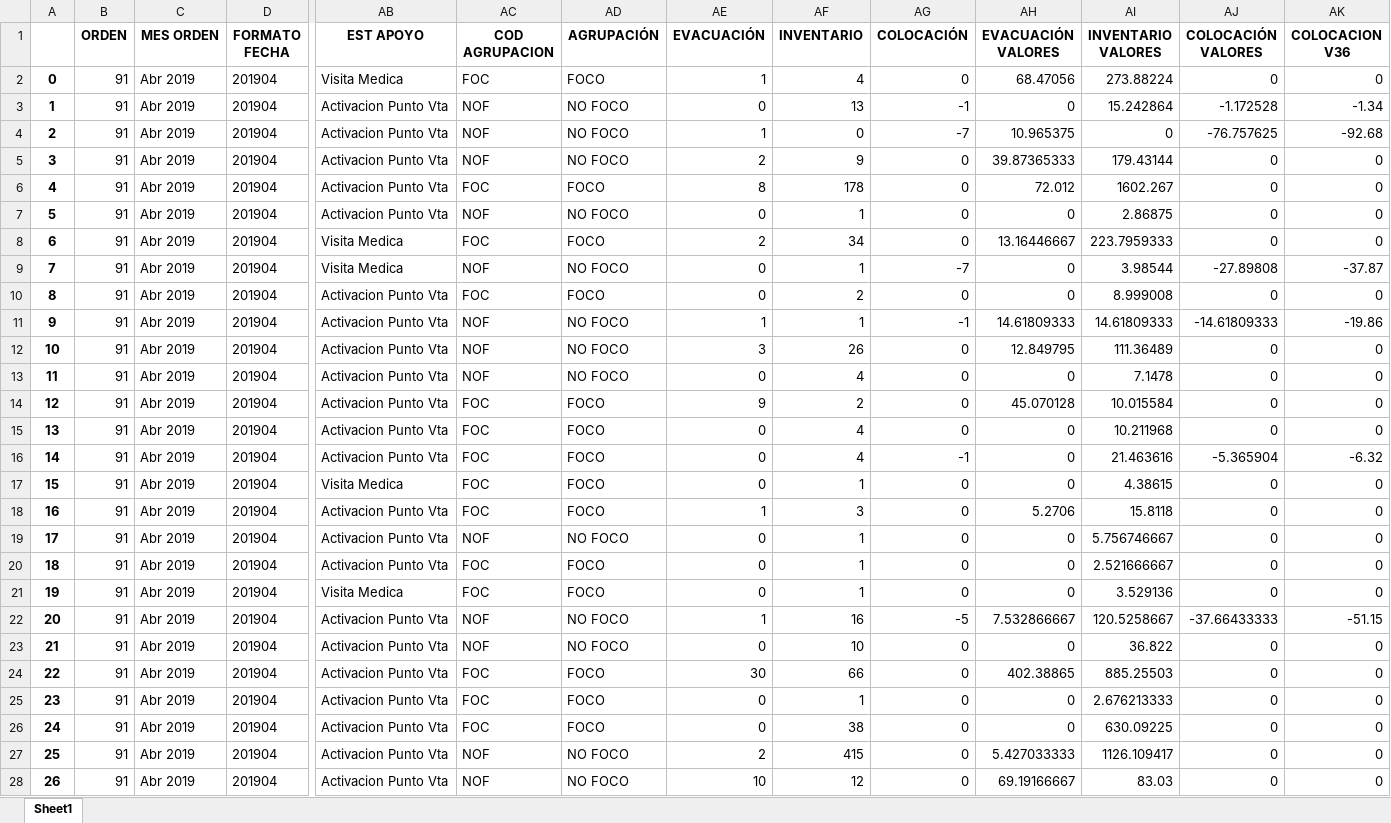
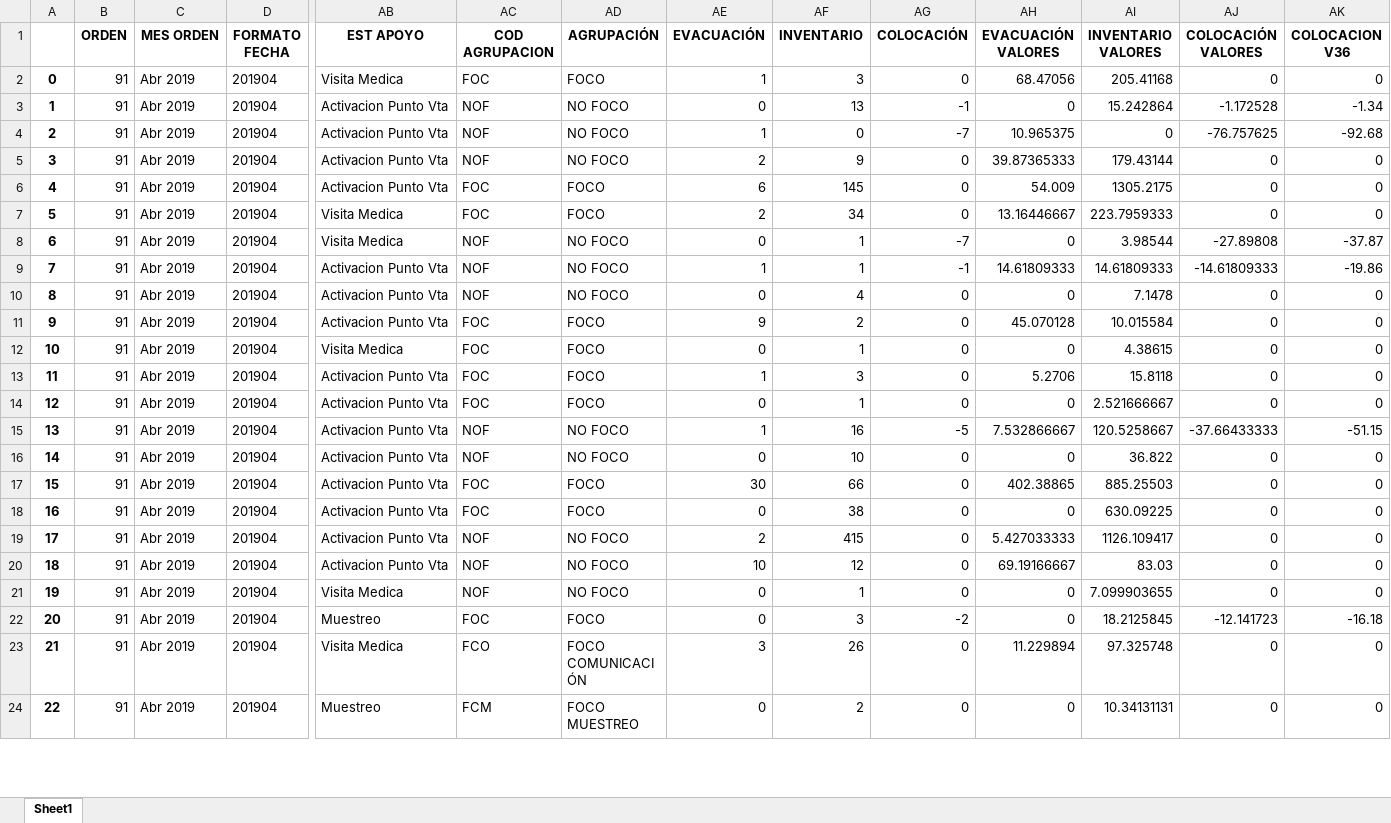
Before and after one commit to juansuva/evacuacion, an Excel workbook: salida/reportes_Grupo Carosa_valorizada.xlsx, sheet Sheet1, drawn as a sheet; only a part is shown, gaps mark what is left out; the shorter side is filled out with more unchanged rows; values as stored, in another font and other column widths than the file's, no borders; removed rows and columns are numbered as before the commit, all else as after; rows hold the shown columns only; the diff covers the shown part only; the diff names each change by its address in the sheet, - before the commit and + after, or states it on an @@ line.

```diff
--- a/salida/reportes_Grupo Carosa_valorizada.xlsx (sheet Sheet1)
+++ b/salida/reportes_Grupo Carosa_valorizada.xlsx (sheet Sheet1)
-AF2 (INVENTARIO): 4
+AF2 (INVENTARIO): 3
-AI2 (INVENTARIO VALORES): 273.88224
+AI2 (INVENTARIO VALORES): 205.41168
-AE6 (EVACUACIÓN): 8
+AE6 (EVACUACIÓN): 6
-AF6 (INVENTARIO): 178
+AF6 (INVENTARIO): 145
-AH6 (EVACUACIÓN VALORES): 72.012
+AH6 (EVACUACIÓN VALORES): 54.009
-AI6 (INVENTARIO VALORES): 1602.267
+AI6 (INVENTARIO VALORES): 1305.2175
-row 7: 5 | 91 | Abr 2019 | 201904 | Activacion Punto Vta | NOF | NO FOCO | 0 | 1 | 0 | 0 | 2.86875 | 0 | 0
@@ column A renumbered from row 7 down @@
-row 10: 8 | 91 | Abr 2019 | 201904 | Activacion Punto Vta | FOC | FOCO | 0 | 2 | 0 | 0 | 8.999008 | 0 | 0
-row 12: 10 | 91 | Abr 2019 | 201904 | Activacion Punto Vta | NOF | NO FOCO | 3 | 26 | 0 | 12.849795 | 111.36489 | 0 | 0
-row 15: 13 | 91 | Abr 2019 | 201904 | Activacion Punto Vta | FOC | FOCO | 0 | 4 | 0 | 0 | 10.211968 | 0 | 0
-row 16: 14 | 91 | Abr 2019 | 201904 | Activacion Punto Vta | FOC | FOCO | 0 | 4 | -1 | 0 | 21.463616 | -5.365904 | -6.32
-row 19: 17 | 91 | Abr 2019 | 201904 | Activacion Punto Vta | NOF | NO FOCO | 0 | 1 | 0 | 0 | 5.756746667 | 0 | 0
-row 21: 19 | 91 | Abr 2019 | 201904 | Visita Medica | FOC | FOCO | 0 | 1 | 0 | 0 | 3.529136 | 0 | 0
-row 25: 23 | 91 | Abr 2019 | 201904 | Activacion Punto Vta | FOC | FOCO | 0 | 1 | 0 | 0 | 2.676213333 | 0 | 0
```
Also changed, not shown: 3 added rows and 5 removed rows elsewhere in this sheet, salida/CONSOLIDADO_Grupo Carosa.xlsx, salida/CONSOLIDADO_Nuevo Siglo.xlsx, 23 other files.
